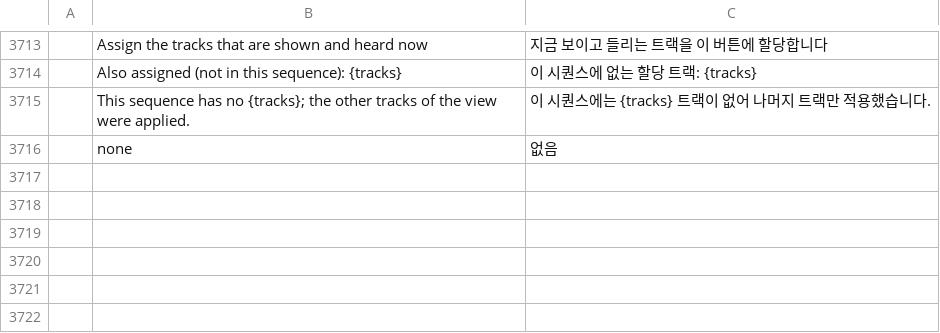
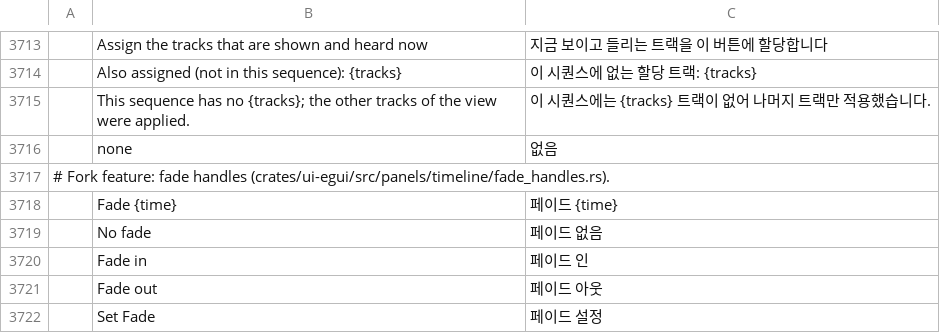
Before and after one commit to Rotang-hub/filmcraft, a TSV file: crates/ui-egui/src/i18n/ko.tsv, drawn as a sheet; only a part is shown, gaps mark what is left out; the diff names each change by its address in the sheet, - before the commit and + after, or states it on an @@ line.

```diff
--- a/crates/ui-egui/src/i18n/ko.tsv
+++ b/crates/ui-egui/src/i18n/ko.tsv
+row 3717: # Fork feature: fade handles (crates/ui-egui/src/panels/timeline/fade_handles.rs).
+row 3718:  | Fade {time} | 페이드 {time}
+row 3719:  | No fade | 페이드 없음
+row 3720:  | Fade in | 페이드 인
+row 3721:  | Fade out | 페이드 아웃
+row 3722:  | Set Fade | 페이드 설정
```
Also changed, not shown: 8 other files.
